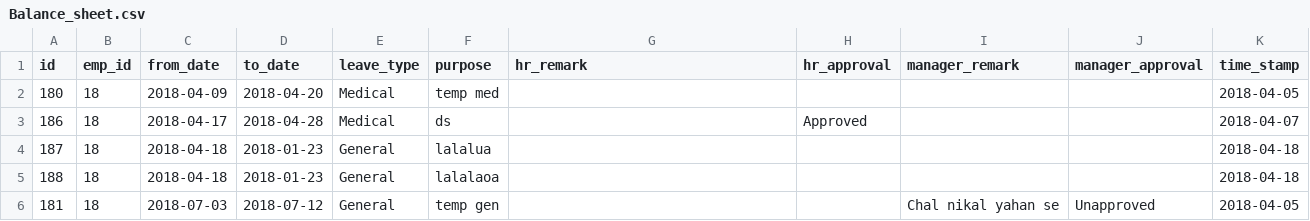
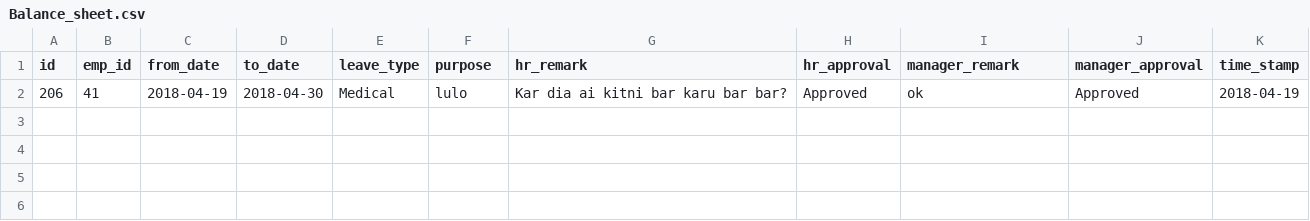
Before and after one commit to salik95/LeavePortal, a CSV file: app/resources/csvfiles/Balance_sheet.csv, drawn as a sheet; removed rows and columns are numbered as before the commit, all else as after; the diff names each change by its address in the sheet, - before the commit and + after, or states it on an @@ line.

```diff
--- a/app/resources/csvfiles/Balance_sheet.csv
+++ b/app/resources/csvfiles/Balance_sheet.csv
-row 2: 180 | 18 | 2018-04-09 | 2018-04-20 | Medical | temp med |  |  |  |  | 2018-04-05
-row 3: 186 | 18 | 2018-04-17 | 2018-04-28 | Medical | ds |  | Approved |  |  | 2018-04-07
-row 4: 187 | 18 | 2018-04-18 | 2018-01-23 | General | lalalua |  |  |  |  | 2018-04-18
-row 5: 188 | 18 | 2018-04-18 | 2018-01-23 | General | lalalaoa |  |  |  |  | 2018-04-18
-row 6: 181 | 18 | 2018-07-03 | 2018-07-12 | General | temp gen |  |  | Chal nikal yahan se | Unapproved | 2018-04-05
+row 2: 206 | 41 | 2018-04-19 | 2018-04-30 | Medical | lulo | Kar dia ai kitni bar karu bar bar? | Approved | ok | Approved | 2018-04-19
```
Also changed, not shown: 1 other file.
